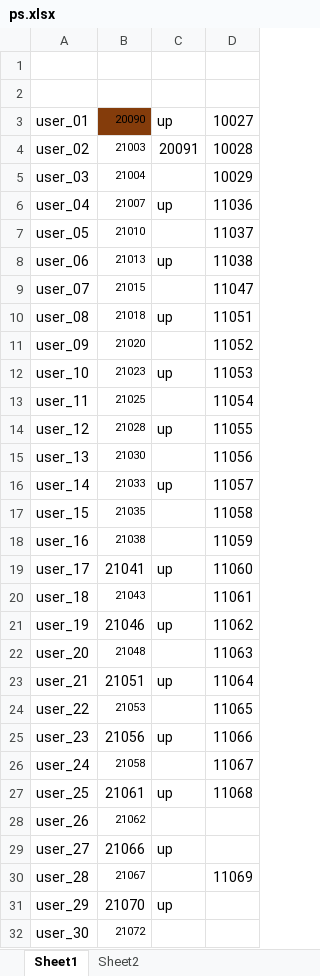
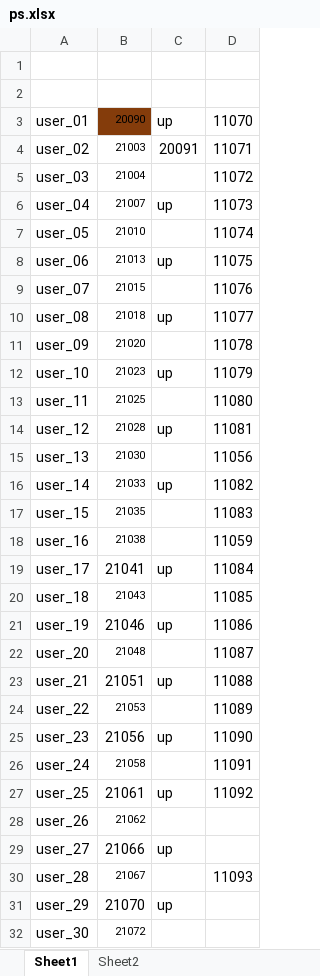
Before and after one commit to dlt-lee/dcb, an Excel workbook: ps.xlsx, sheet Sheet1, drawn as a sheet; values as stored, in another font and other column widths than the file's, no borders; the diff names each change by its address in the sheet, - before the commit and + after, or states it on an @@ line.

```diff
--- a/ps.xlsx (sheet Sheet1)
+++ b/ps.xlsx (sheet Sheet1)
-D3: 10027
+D3: 11070
-D4: 10028
+D4: 11071
-D5: 10029
+D5: 11072
-D6: 11036
+D6: 11073
-D7: 11037
+D7: 11074
-D8: 11038
+D8: 11075
-D9: 11047
+D9: 11076
-D10: 11051
+D10: 11077
-D11: 11052
+D11: 11078
-D12: 11053
+D12: 11079
-D13: 11054
+D13: 11080
-D14: 11055
+D14: 11081
-D16: 11057
+D16: 11082
-D17: 11058
+D17: 11083
-D19: 11060
+D19: 11084
-D20: 11061
+D20: 11085
-D21: 11062
+D21: 11086
-D22: 11063
+D22: 11087
-D23: 11064
+D23: 11088
-D24: 11065
+D24: 11089
-D25: 11066
+D25: 11090
-D26: 11067
+D26: 11091
-D27: 11068
+D27: 11092
-D30: 11069
+D30: 11093
```
Also changed, not shown: sheet Sheet2, 1 other file.
